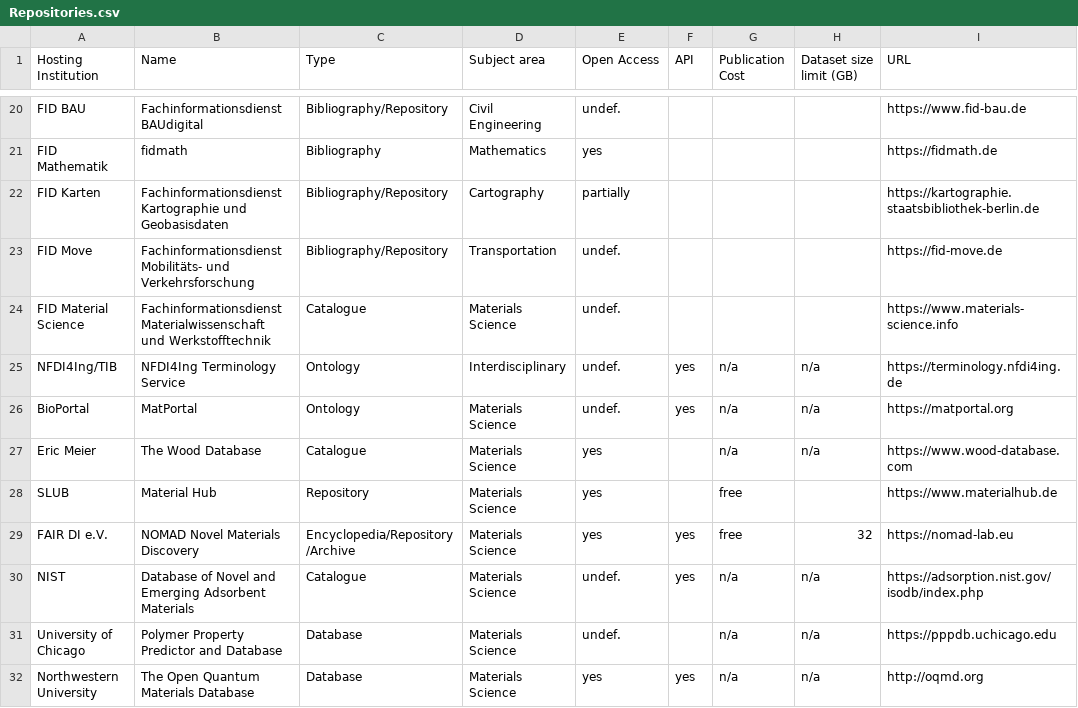
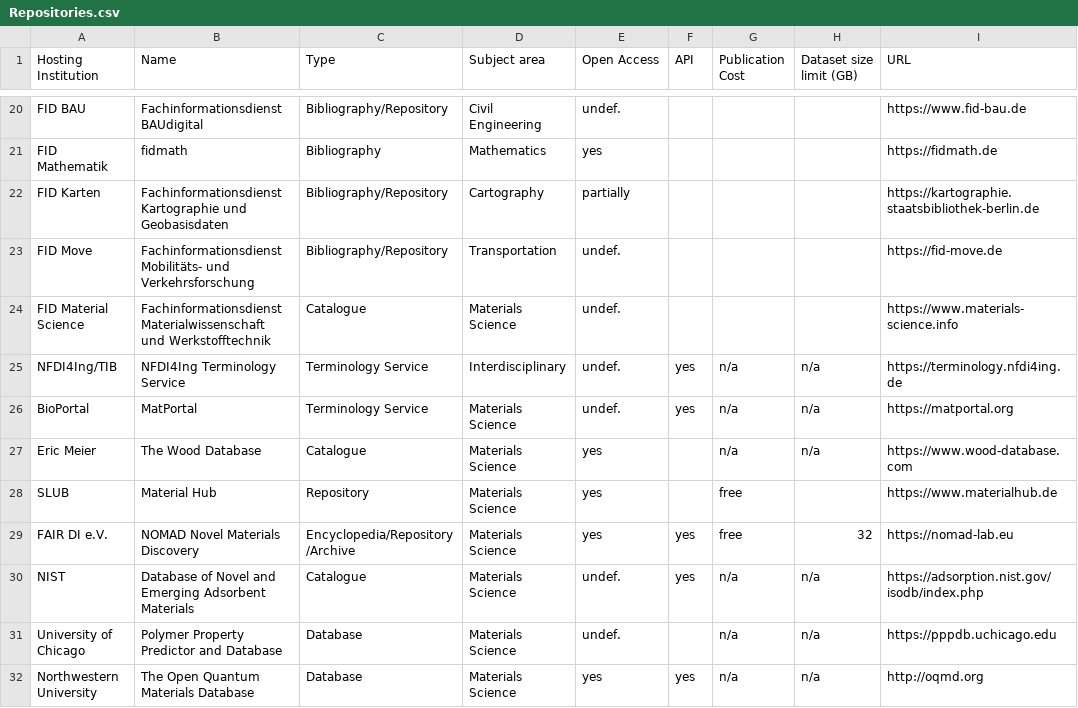
Before and after one commit to kit-data-manager/Data-Collections-Explorer, a CSV file: application/Repositories.csv, drawn as a sheet; only a part is shown, gaps mark what is left out; the diff names each change by its address in the sheet, - before the commit and + after, or states it on an @@ line.

Commit message:
NFDI4Ing Terminology Service and MatPortal are Terminology Services

```diff
--- a/application/Repositories.csv
+++ b/application/Repositories.csv
-C25:C26 (Type): Ontology
+C25:C26 (Type): Terminology Service
```
